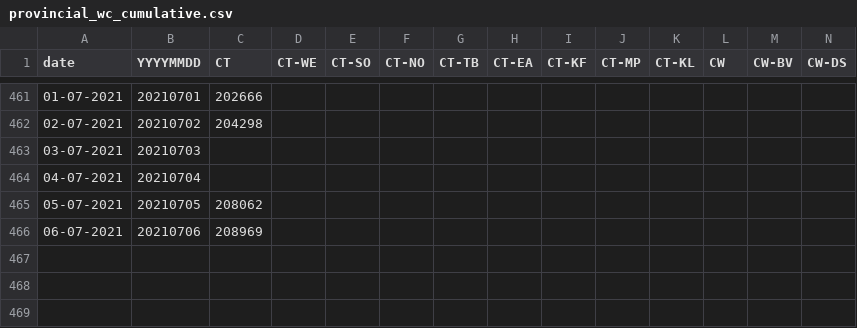
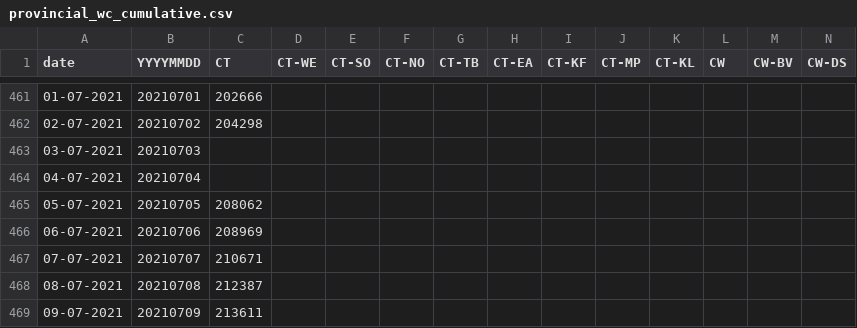
Before and after one commit to aidanhorn/covid19za, a CSV file: data/district_data/provincial_wc_cumulative.csv, drawn as a sheet; only a part is shown, gaps mark what is left out; rows hold the shown columns only; the diff names each change by its address in the sheet, - before the commit and + after, or states it on an @@ line.

Commit message:
Update provincial_wc_cumulative.csv

```diff
--- a/data/district_data/provincial_wc_cumulative.csv
+++ b/data/district_data/provincial_wc_cumulative.csv
+row 467: 07-07-2021 | 20210707 | 210671
+row 468: 08-07-2021 | 20210708 | 212387
+row 469: 09-07-2021 | 20210709 | 213611
```
